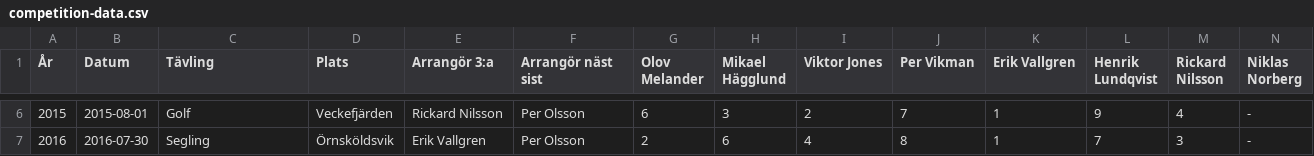
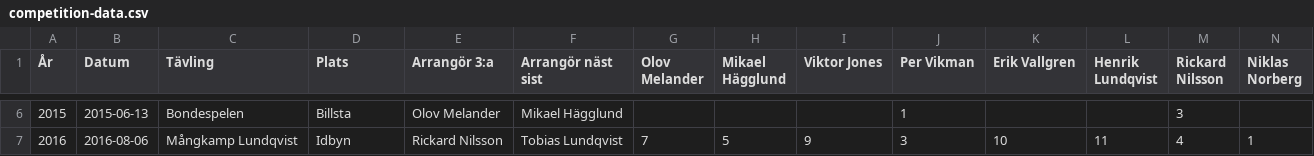
Before and after one commit to olovmelander/pekkas-pokal, a CSV file: competition-data.csv, drawn as a sheet; only a part is shown, gaps mark what is left out; the diff covers the shown part only; the diff names each change by its address in the sheet, - before the commit and + after, or states it on an @@ line.

```diff
--- a/competition-data.csv
+++ b/competition-data.csv
-B6 (Datum): 2015-08-01
+B6 (Datum): 2015-06-13
-C6 (Tävling): Golf
+C6 (Tävling): Bondespelen
-D6 (Plats): Veckefjärden
+D6 (Plats): Billsta
-E6 (Arrangör 3:a): Rickard Nilsson
+E6 (Arrangör 3:a): Olov Melander
-F6 (Arrangör näst sist): Per Olsson
+F6 (Arrangör näst sist): Mikael Hägglund
-G6 (Olov Melander): 6
+G6 (Olov Melander): (empty)
-H6 (Mikael Hägglund): 3
+H6 (Mikael Hägglund): (empty)
-I6 (Viktor Jones): 2
+I6 (Viktor Jones): (empty)
-J6 (Per Vikman): 7
+J6 (Per Vikman): 1
-K6 (Erik Vallgren): 1
+K6 (Erik Vallgren): (empty)
-L6 (Henrik Lundqvist): 9
+L6 (Henrik Lundqvist): (empty)
-M6 (Rickard Nilsson): 4
+M6 (Rickard Nilsson): 3
-N6 (Niklas Norberg): -
+N6 (Niklas Norberg): (empty)
-B7 (Datum): 2016-07-30
+B7 (Datum): 2016-08-06
-C7 (Tävling): Segling
+C7 (Tävling): Mångkamp Lundqvist
-D7 (Plats): Örnsköldsvik
+D7 (Plats): Idbyn
-E7 (Arrangör 3:a): Erik Vallgren
+E7 (Arrangör 3:a): Rickard Nilsson
-F7 (Arrangör näst sist): Per Olsson
+F7 (Arrangör näst sist): Tobias Lundqvist
-G7 (Olov Melander): 2
+G7 (Olov Melander): 7
-H7 (Mikael Hägglund): 6
+H7 (Mikael Hägglund): 5
-I7 (Viktor Jones): 4
+I7 (Viktor Jones): 9
-J7 (Per Vikman): 8
+J7 (Per Vikman): 3
-K7 (Erik Vallgren): 1
+K7 (Erik Vallgren): 10
-L7 (Henrik Lundqvist): 7
+L7 (Henrik Lundqvist): 11
-M7 (Rickard Nilsson): 3
+M7 (Rickard Nilsson): 4
-N7 (Niklas Norberg): -
+N7 (Niklas Norberg): 1
```
Also changed, not shown: 1 added row and 107 edited cells elsewhere in this file.
